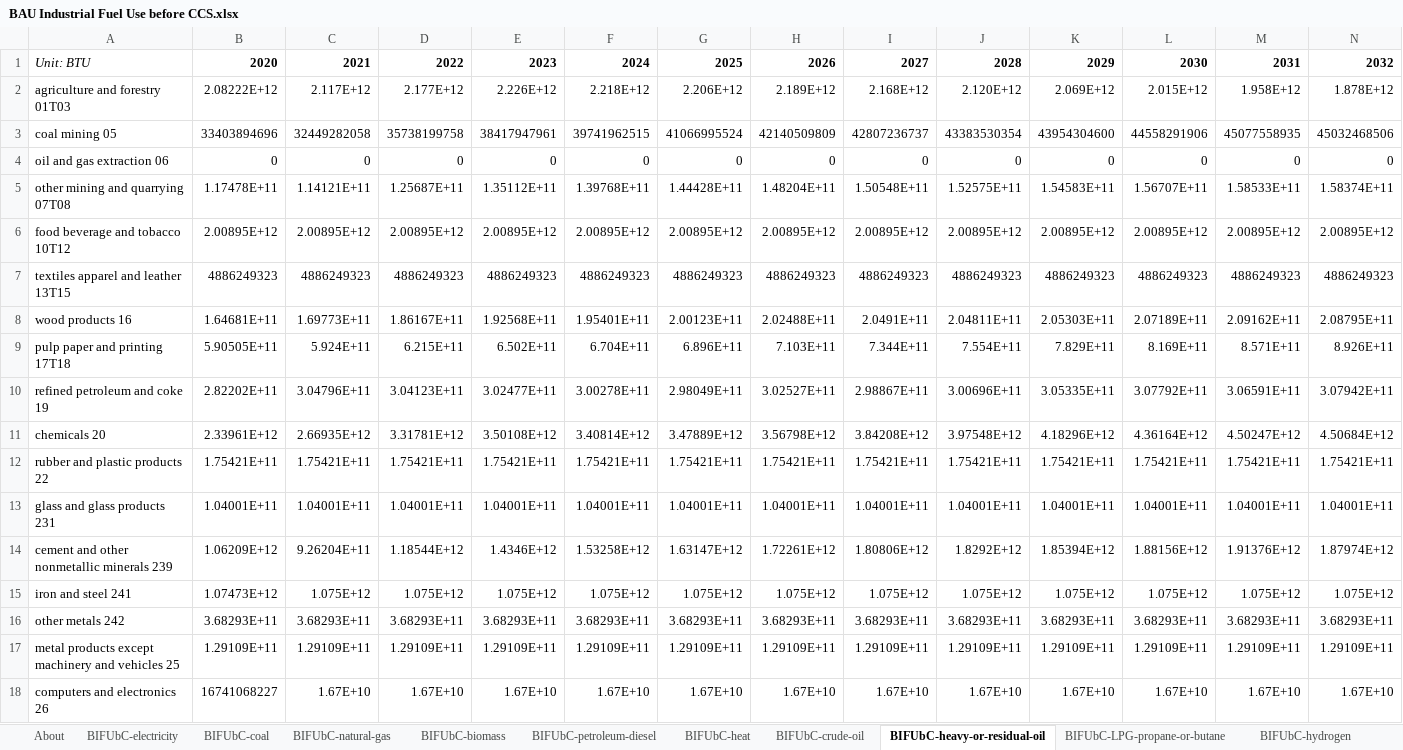
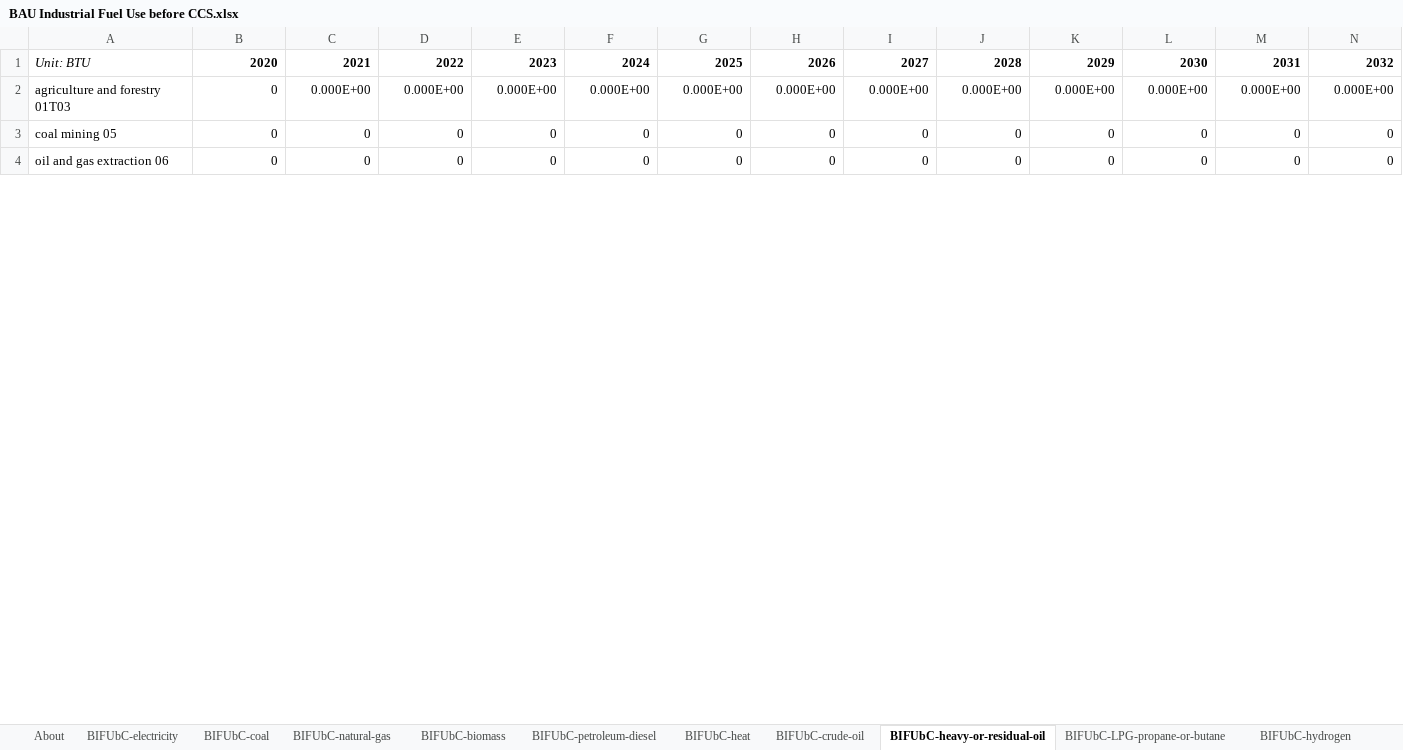
Before and after one commit to EnergyInnovation/eps-iowa, an Excel workbook: InputData/indst/BIFUbC/BAU Industrial Fuel Use before CCS.xlsx, sheet BIFUbC-heavy-or-residual-oil, drawn as a sheet; only a part is shown; values as stored, in another font and other column widths than the file's, no borders; removed rows and columns are numbered as before the commit, all else as after; rows hold the shown columns only; the diff covers the shown part only; the diff names each change by its address in the sheet, - before the commit and + after, or states it on an @@ line.

```diff
--- a/InputData/indst/BIFUbC/BAU Industrial Fuel Use before CCS.xlsx (sheet BIFUbC-heavy-or-residual-oil)
+++ b/InputData/indst/BIFUbC/BAU Industrial Fuel Use before CCS.xlsx (sheet BIFUbC-heavy-or-residual-oil)
-row 2: agriculture and forestry 01T03 | 2.08222E+12 | 2.117E+12 | 2.177E+12 | 2.226E+12 | 2.218E+12 | 2.206E+12 | 2.189E+12 | 2.168E+12 | 2.120E+12 | 2.069E+12 | 2.015E+12 | 1.958E+12 | 1.878E+12
-row 3: coal mining 05 | 33403894696 | 32449282058 | 35738199758 | 38417947961 | 39741962515 | 41066995524 | 42140509809 | 42807236737 | 43383530354 | 43954304600 | 44558291906 | 45077558935 | 45032468506
+row 2: agriculture and forestry 01T03 | 0 | 0.000E+00 | 0.000E+00 | 0.000E+00 | 0.000E+00 | 0.000E+00 | 0.000E+00 | 0.000E+00 | 0.000E+00 | 0.000E+00 | 0.000E+00 | 0.000E+00 | 0.000E+00
+row 3: coal mining 05 | 0 | 0 | 0 | 0 | 0 | 0 | 0 | 0 | 0 | 0 | 0 | 0 | 0
-row 5: other mining and quarrying 07T08 | 1.17478E+11 | 1.14121E+11 | 1.25687E+11 | 1.35112E+11 | 1.39768E+11 | 1.44428E+11 | 1.48204E+11 | 1.50548E+11 | 1.52575E+11 | 1.54583E+11 | 1.56707E+11 | 1.58533E+11 | 1.58374E+11
-row 6: food beverage and tobacco 10T12 | 2.00895E+12 | 2.00895E+12 | 2.00895E+12 | 2.00895E+12 | 2.00895E+12 | 2.00895E+12 | 2.00895E+12 | 2.00895E+12 | 2.00895E+12 | 2.00895E+12 | 2.00895E+12 | 2.00895E+12 | 2.00895E+12
-row 7: textiles apparel and leather 13T15 | 4886249323 | 4886249323 | 4886249323 | 4886249323 | 4886249323 | 4886249323 | 4886249323 | 4886249323 | 4886249323 | 4886249323 | 4886249323 | 4886249323 | 4886249323
-row 8: wood products 16 | 1.64681E+11 | 1.69773E+11 | 1.86167E+11 | 1.92568E+11 | 1.95401E+11 | 2.00123E+11 | 2.02488E+11 | 2.0491E+11 | 2.04811E+11 | 2.05303E+11 | 2.07189E+11 | 2.09162E+11 | 2.08795E+11
-row 9: pulp paper and printing 17T18 | 5.90505E+11 | 5.924E+11 | 6.215E+11 | 6.502E+11 | 6.704E+11 | 6.896E+11 | 7.103E+11 | 7.344E+11 | 7.554E+11 | 7.829E+11 | 8.169E+11 | 8.571E+11 | 8.926E+11
-row 10: refined petroleum and coke 19 | 2.82202E+11 | 3.04796E+11 | 3.04123E+11 | 3.02477E+11 | 3.00278E+11 | 2.98049E+11 | 3.02527E+11 | 2.98867E+11 | 3.00696E+11 | 3.05335E+11 | 3.07792E+11 | 3.06591E+11 | 3.07942E+11
-row 11: chemicals 20 | 2.33961E+12 | 2.66935E+12 | 3.31781E+12 | 3.50108E+12 | 3.40814E+12 | 3.47889E+12 | 3.56798E+12 | 3.84208E+12 | 3.97548E+12 | 4.18296E+12 | 4.36164E+12 | 4.50247E+12 | 4.50684E+12
-row 12: rubber and plastic products 22 | 1.75421E+11 | 1.75421E+11 | 1.75421E+11 | 1.75421E+11 | 1.75421E+11 | 1.75421E+11 | 1.75421E+11 | 1.75421E+11 | 1.75421E+11 | 1.75421E+11 | 1.75421E+11 | 1.75421E+11 | 1.75421E+11
-row 13: glass and glass products 231 | 1.04001E+11 | 1.04001E+11 | 1.04001E+11 | 1.04001E+11 | 1.04001E+11 | 1.04001E+11 | 1.04001E+11 | 1.04001E+11 | 1.04001E+11 | 1.04001E+11 | 1.04001E+11 | 1.04001E+11 | 1.04001E+11
-row 14: cement and other nonmetallic minerals 239 | 1.06209E+12 | 9.26204E+11 | 1.18544E+12 | 1.4346E+12 | 1.53258E+12 | 1.63147E+12 | 1.72261E+12 | 1.80806E+12 | 1.8292E+12 | 1.85394E+12 | 1.88156E+12 | 1.91376E+12 | 1.87974E+12
-row 15: iron and steel 241 | 1.07473E+12 | 1.075E+12 | 1.075E+12 | 1.075E+12 | 1.075E+12 | 1.075E+12 | 1.075E+12 | 1.075E+12 | 1.075E+12 | 1.075E+12 | 1.075E+12 | 1.075E+12 | 1.075E+12
-row 16: other metals 242 | 3.68293E+11 | 3.68293E+11 | 3.68293E+11 | 3.68293E+11 | 3.68293E+11 | 3.68293E+11 | 3.68293E+11 | 3.68293E+11 | 3.68293E+11 | 3.68293E+11 | 3.68293E+11 | 3.68293E+11 | 3.68293E+11
-row 17: metal products except machinery and vehicles 25 | 1.29109E+11 | 1.29109E+11 | 1.29109E+11 | 1.29109E+11 | 1.29109E+11 | 1.29109E+11 | 1.29109E+11 | 1.29109E+11 | 1.29109E+11 | 1.29109E+11 | 1.29109E+11 | 1.29109E+11 | 1.29109E+11
-row 18: computers and electronics 26 | 16741068227 | 1.67E+10 | 1.67E+10 | 1.67E+10 | 1.67E+10 | 1.67E+10 | 1.67E+10 | 1.67E+10 | 1.67E+10 | 1.67E+10 | 1.67E+10 | 1.67E+10 | 1.67E+10
```
Also changed, not shown: 21 added rows and 7 removed rows elsewhere in this sheet, sheet BIFUbC-heat, sheet BIFUbC-hydrogen, sheet BIFUbC-natural-gas, sheet BIFUbC-LPG-propane-or-butane, sheet BIFUbC-petroleum-diesel, sheet BIFUbC-biomass, 2 more sheets, InputData/ctrl-settings/EoSEUwGDPiR/Elasticity of Sectoral Energy Use wrt Per Capita GDP in Recession.xlsx, InputData/elec/ARpUIiRC/Ann Ret per Unit Inc in Relative Cost.xlsx, 54 other files.
